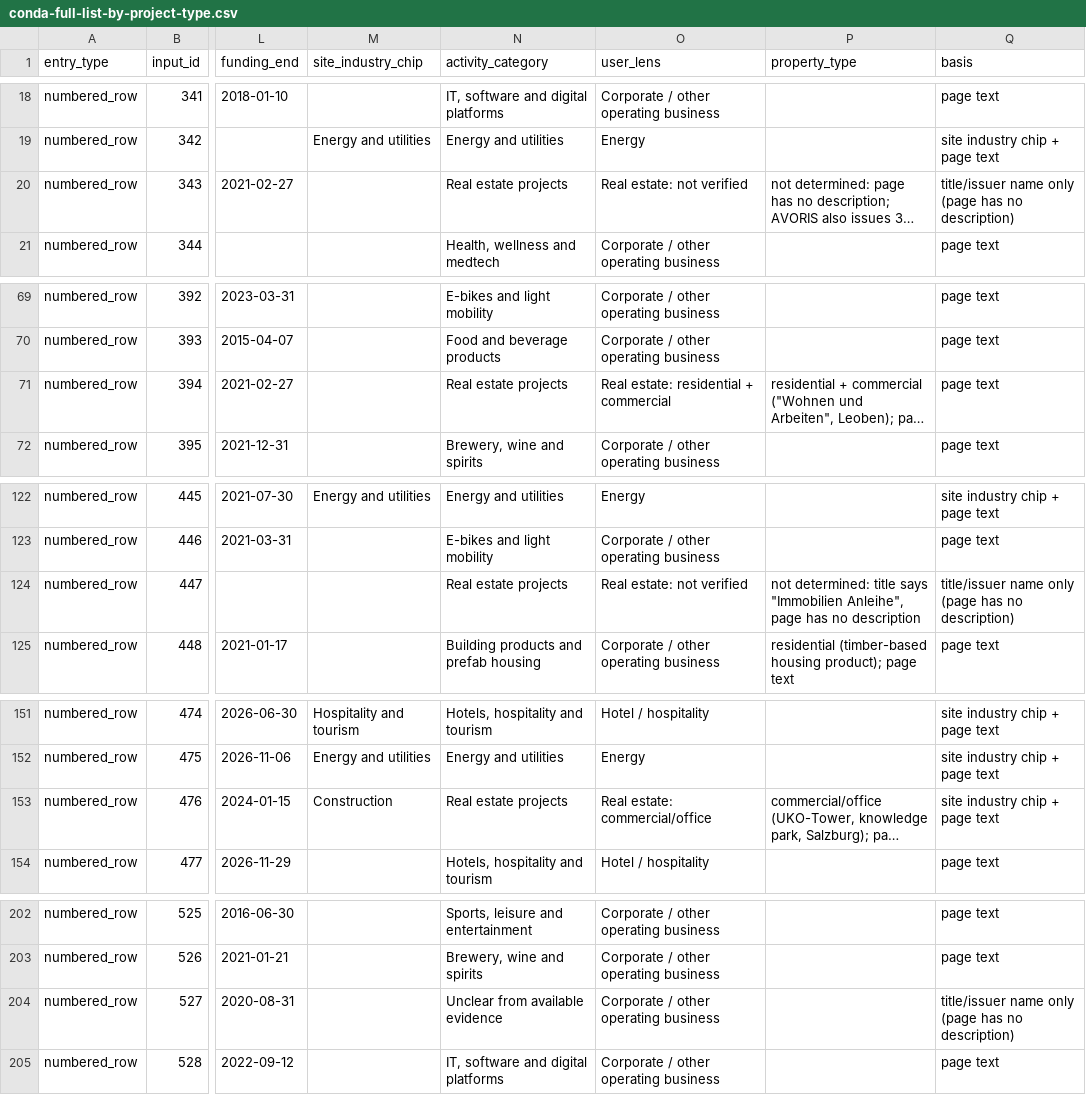
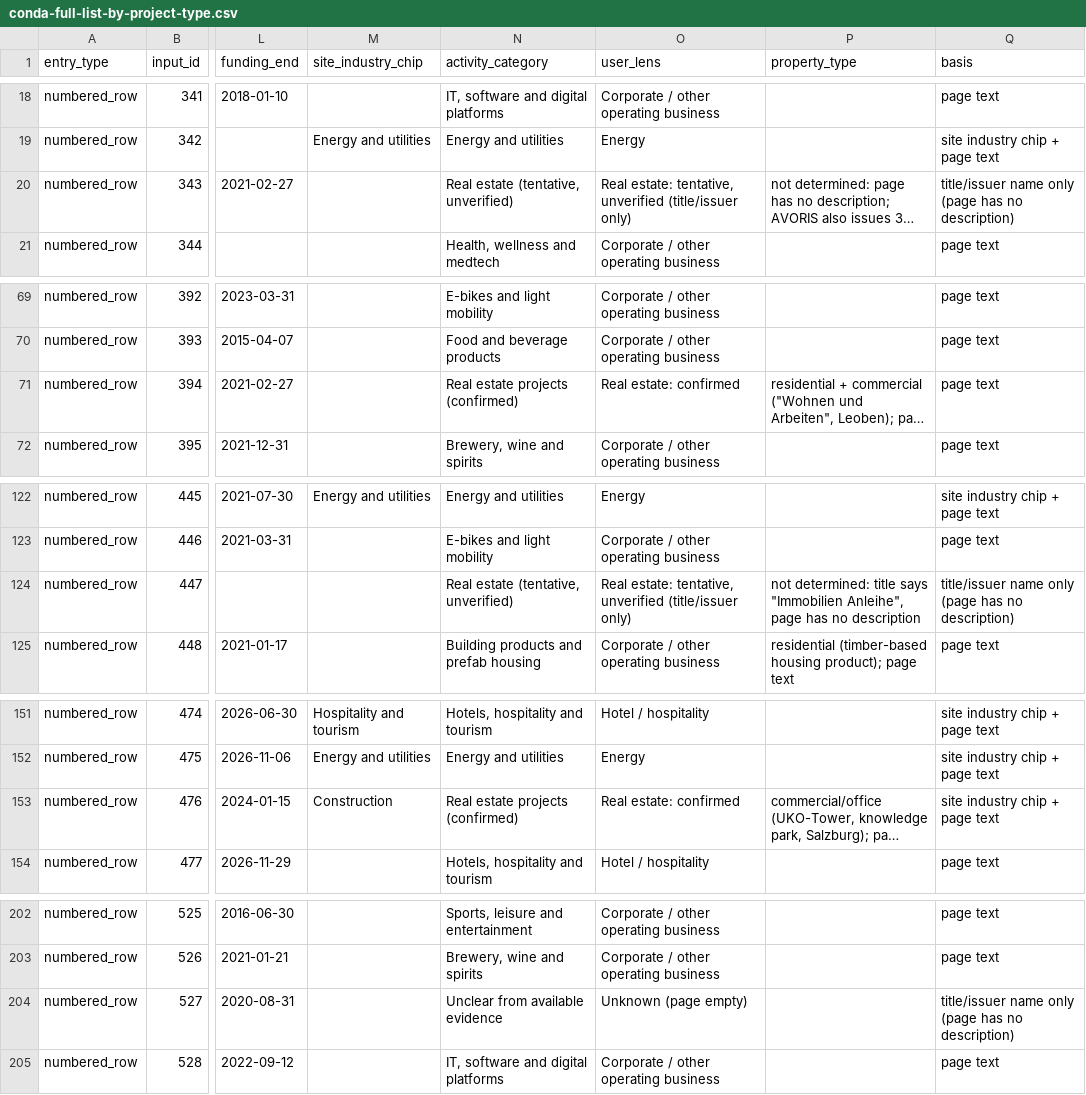
Before and after one commit to NUNRIBHAC/rwa-crowdfund-stellar, a CSV file: docs/conda-full-list-by-project-type.csv, drawn as a sheet; only a part is shown, gaps mark what is left out; long unchanged cells end in …; the diff covers the shown part only; the diff names each change by its address in the sheet, - before the commit and + after, or states it on an @@ line.

Commit message:
Full list csv: tentative real estate and unknown lens labels
Updated entries for various campaigns, including changes to project descriptions and classifications.

```diff
--- a/docs/conda-full-list-by-project-type.csv
+++ b/docs/conda-full-list-by-project-type.csv
-N20 (activity_category): Real estate projects
+N20 (activity_category): Real estate (tentative, unverified)
-O20 (user_lens): Real estate: not verified
+O20 (user_lens): Real estate: tentative, unverified (title/issuer only)
-N71 (activity_category): Real estate projects
+N71 (activity_category): Real estate projects (confirmed)
-O71 (user_lens): Real estate: residential + commercial
+O71 (user_lens): Real estate: confirmed
-N124 (activity_category): Real estate projects
+N124 (activity_category): Real estate (tentative, unverified)
-O124 (user_lens): Real estate: not verified
+O124 (user_lens): Real estate: tentative, unverified (title/issuer only)
-N153 (activity_category): Real estate projects
+N153 (activity_category): Real estate projects (confirmed)
-O153 (user_lens): Real estate: commercial/office
+O153 (user_lens): Real estate: confirmed
-O204 (user_lens): Corporate / other operating business
+O204 (user_lens): Unknown (page empty)
```
Also changed, not shown: 1 edited cell elsewhere in this file.
